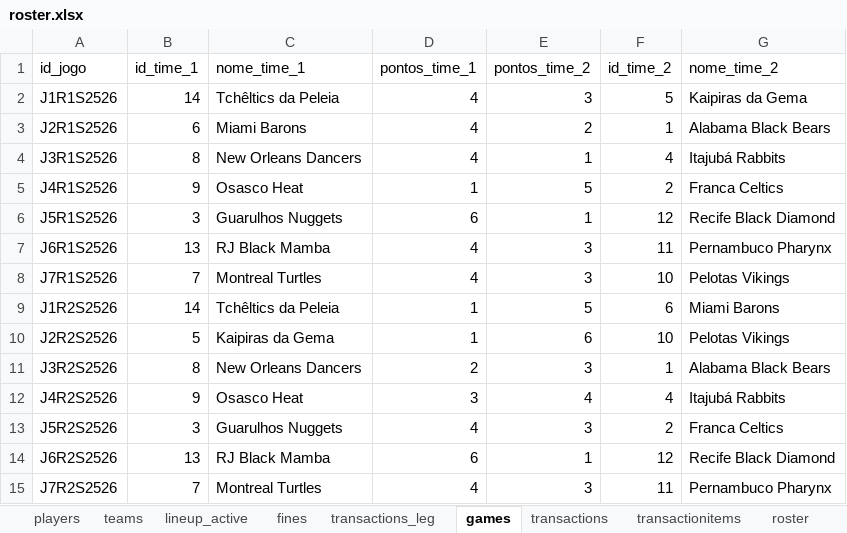
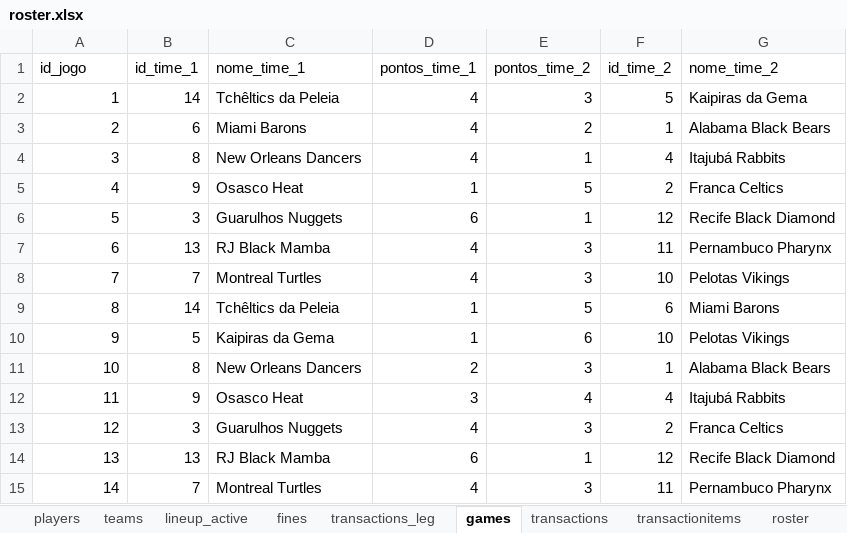
Before and after one commit to filipebrito23/Fantasy-unificado, an Excel workbook: roster.xlsx, sheet games, drawn as a sheet; values as stored, in another font and other column widths than the file's, no borders; the diff names each change by its address in the sheet, - before the commit and + after, or states it on an @@ line.

```diff
--- a/roster.xlsx (sheet games)
+++ b/roster.xlsx (sheet games)
-A2 (id_jogo): J1R1S2526
+A2 (id_jogo): 1
-A3 (id_jogo): J2R1S2526
+A3 (id_jogo): 2
-A4 (id_jogo): J3R1S2526
+A4 (id_jogo): 3
-A5 (id_jogo): J4R1S2526
+A5 (id_jogo): 4
-A6 (id_jogo): J5R1S2526
+A6 (id_jogo): 5
-A7 (id_jogo): J6R1S2526
+A7 (id_jogo): 6
-A8 (id_jogo): J7R1S2526
+A8 (id_jogo): 7
-A9 (id_jogo): J1R2S2526
+A9 (id_jogo): 8
-A10 (id_jogo): J2R2S2526
+A10 (id_jogo): 9
-A11 (id_jogo): J3R2S2526
+A11 (id_jogo): 10
-A12 (id_jogo): J4R2S2526
+A12 (id_jogo): 11
-A13 (id_jogo): J5R2S2526
+A13 (id_jogo): 12
-A14 (id_jogo): J6R2S2526
+A14 (id_jogo): 13
-A15 (id_jogo): J7R2S2526
+A15 (id_jogo): 14
```
